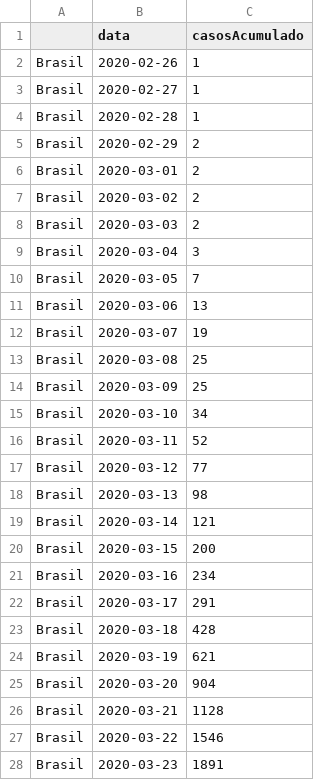
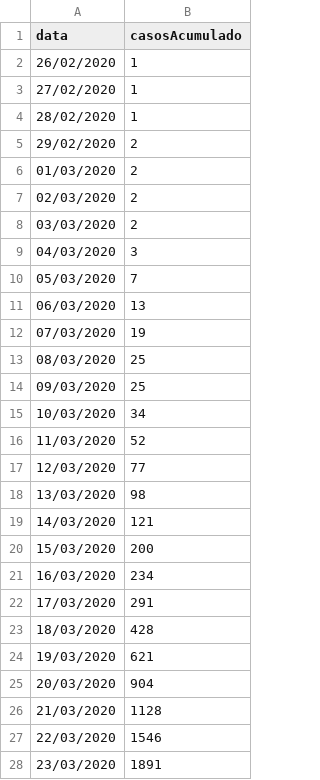
Before and after one commit to lorenalacerda/datasets, a CSV file: dataset_covid19_brasil_23mai.csv, drawn as a sheet; only a part is shown; removed rows and columns are numbered as before the commit, all else as after; the diff covers the shown part only; the diff names each change by its address in the sheet, - before the commit and + after, or states it on an @@ line.

Commit message:
Add files via upload

```diff
--- a/dataset_covid19_brasil_23mai.csv
+++ b/dataset_covid19_brasil_23mai.csv
-column A, rows 2-28: all Brasil
-A2 (data): 2020-02-26
+A2 (data): 26/02/2020
-A3 (data): 2020-02-27
+A3 (data): 27/02/2020
-A4 (data): 2020-02-28
+A4 (data): 28/02/2020
-A5 (data): 2020-02-29
+A5 (data): 29/02/2020
-A6 (data): 2020-03-01
+A6 (data): 01/03/2020
-A7 (data): 2020-03-02
+A7 (data): 02/03/2020
-A8 (data): 2020-03-03
+A8 (data): 03/03/2020
-A9 (data): 2020-03-04
+A9 (data): 04/03/2020
-A10 (data): 2020-03-05
+A10 (data): 05/03/2020
-A11 (data): 2020-03-06
+A11 (data): 06/03/2020
-A12 (data): 2020-03-07
+A12 (data): 07/03/2020
-A13 (data): 2020-03-08
+A13 (data): 08/03/2020
-A14 (data): 2020-03-09
+A14 (data): 09/03/2020
-A15 (data): 2020-03-10
+A15 (data): 10/03/2020
-A16 (data): 2020-03-11
+A16 (data): 11/03/2020
-A17 (data): 2020-03-12
+A17 (data): 12/03/2020
-A18 (data): 2020-03-13
+A18 (data): 13/03/2020
-A19 (data): 2020-03-14
+A19 (data): 14/03/2020
-A20 (data): 2020-03-15
+A20 (data): 15/03/2020
-A21 (data): 2020-03-16
+A21 (data): 16/03/2020
-A22 (data): 2020-03-17
+A22 (data): 17/03/2020
-A23 (data): 2020-03-18
+A23 (data): 18/03/2020
-A24 (data): 2020-03-19
+A24 (data): 19/03/2020
-A25 (data): 2020-03-20
+A25 (data): 20/03/2020
-A26 (data): 2020-03-21
+A26 (data): 21/03/2020
-A27 (data): 2020-03-22
+A27 (data): 22/03/2020
-A28 (data): 2020-03-23
+A28 (data): 23/03/2020
```
Also changed, not shown: 2 edited cells elsewhere in this file.
